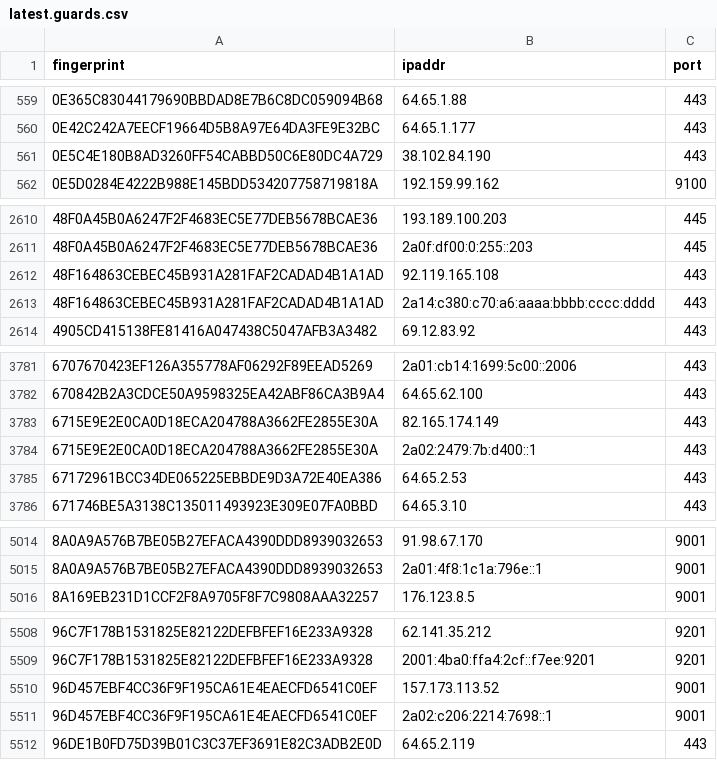
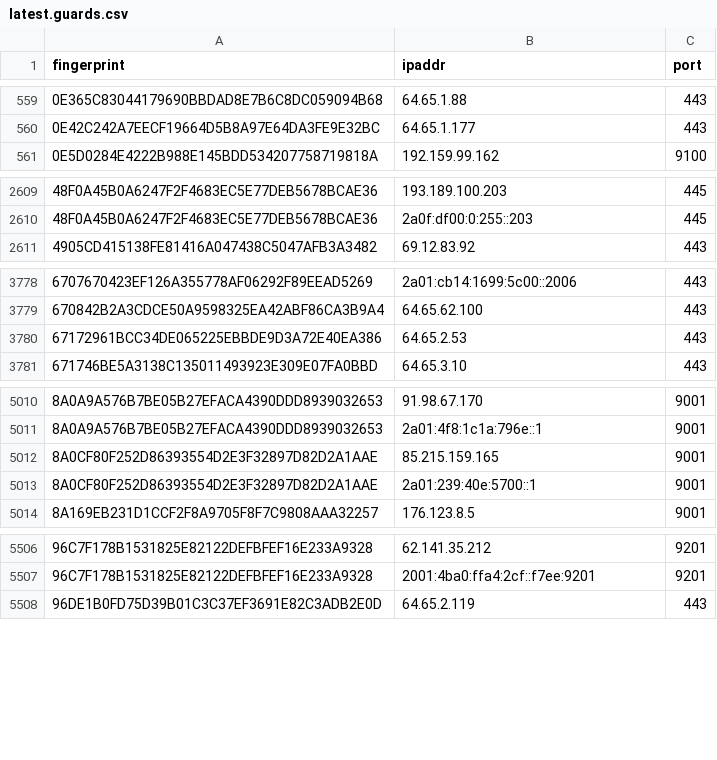
Before and after one commit to ling0x/tor-nodes, a CSV file: latest.guards.csv, drawn as a sheet; only a part is shown, gaps mark what is left out; the diff covers the shown part only.

```diff
--- a/latest.guards.csv
+++ b/latest.guards.csv
@@ -560,3 +560,2 @@ fingerprint,ipaddr,port
 0E42C242A7EECF19664D5B8A97E64DA3FE9E32BC,64.65.1.177,443
-0E5C4E180B8AD3260FF54CABBD50C6E80DC4A729,38.102.84.190,443
 0E5D0284E4222B988E145BDD534207758719818A,192.159.99.162,9100
@@ -2611,4 +2610,2 @@ fingerprint,ipaddr,port
 48F0A45B0A6247F2F4683EC5E77DEB5678BCAE36,2a0f:df00:0:255::203,445
-48F164863CEBEC45B931A281FAF2CADAD4B1A1AD,92.119.165.108,443
-48F164863CEBEC45B931A281FAF2CADAD4B1A1AD,2a14:c380:c70:a6:aaaa:bbbb:cccc:dddd,443
 4905CD415138FE81416A047438C5047AFB3A3482,69.12.83.92,443
@@ -3782,4 +3779,2 @@ fingerprint,ipaddr,port
 670842B2A3CDCE50A9598325EA42ABF86CA3B9A4,64.65.62.100,443
-6715E9E2E0CA0D18ECA204788A3662FE2855E30A,82.165.174.149,443
-6715E9E2E0CA0D18ECA204788A3662FE2855E30A,2a02:2479:7b:d400::1,443
 67172961BCC34DE065225EBBDE9D3A72E40EA386,64.65.2.53,443
@@ -5015,2 +5011,4 @@ fingerprint,ipaddr,port
 8A0A9A576B7BE05B27EFACA4390DDD8939032653,2a01:4f8:1c1a:796e::1,9001
+8A0CF80F252D86393554D2E3F32897D82D2A1AAE,85.215.159.165,9001
+8A0CF80F252D86393554D2E3F32897D82D2A1AAE,2a01:239:40e:5700::1,9001
 8A169EB231D1CCF2F8A9705F8F7C9808AAA32257,176.123.8.5,9001
@@ -5509,4 +5507,2 @@ fingerprint,ipaddr,port
 96C7F178B1531825E82122DEFBFEF16E233A9328,2001:4ba0:ffa4:2cf::f7ee:9201,9201
-96D457EBF4CC36F9F195CA61E4EAECFD6541C0EF,157.173.113.52,9001
-96D457EBF4CC36F9F195CA61E4EAECFD6541C0EF,2a02:c206:2214:7698::1,9001
 96DE1B0FD75D39B01C3C37EF3691E82C3ADB2E0D,64.65.2.119,443
```
Also changed, not shown: 2 added rows and 3 removed rows elsewhere in this file, latest.all.csv, latest.exits.csv.
